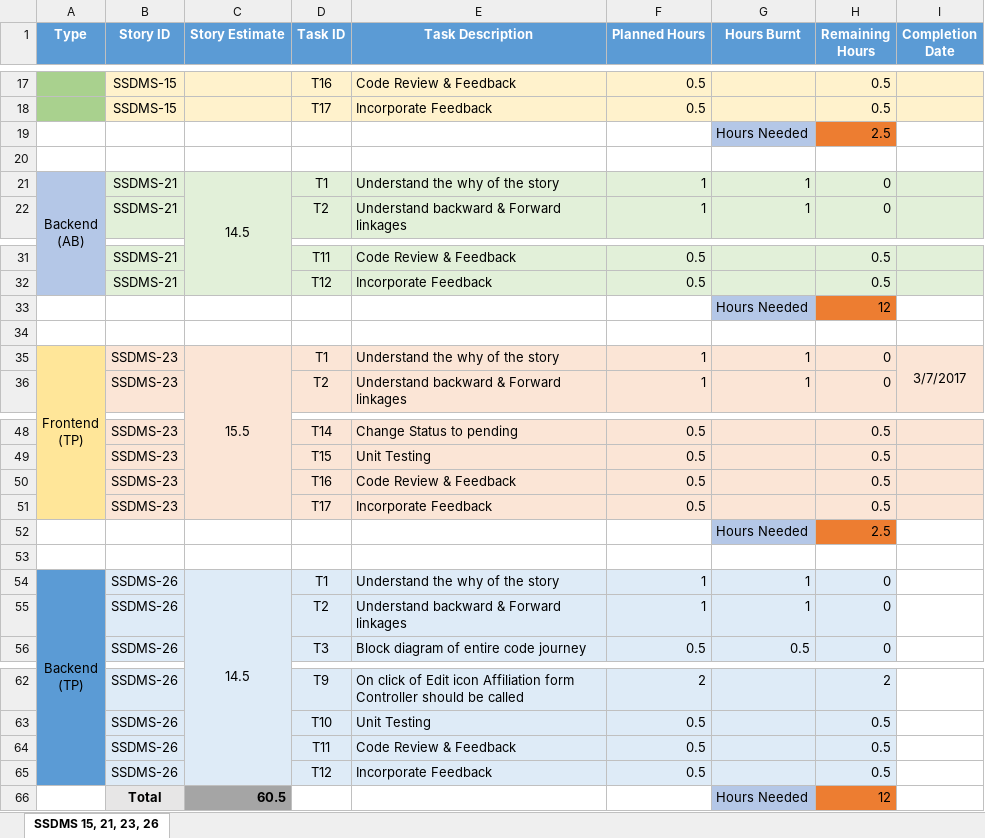
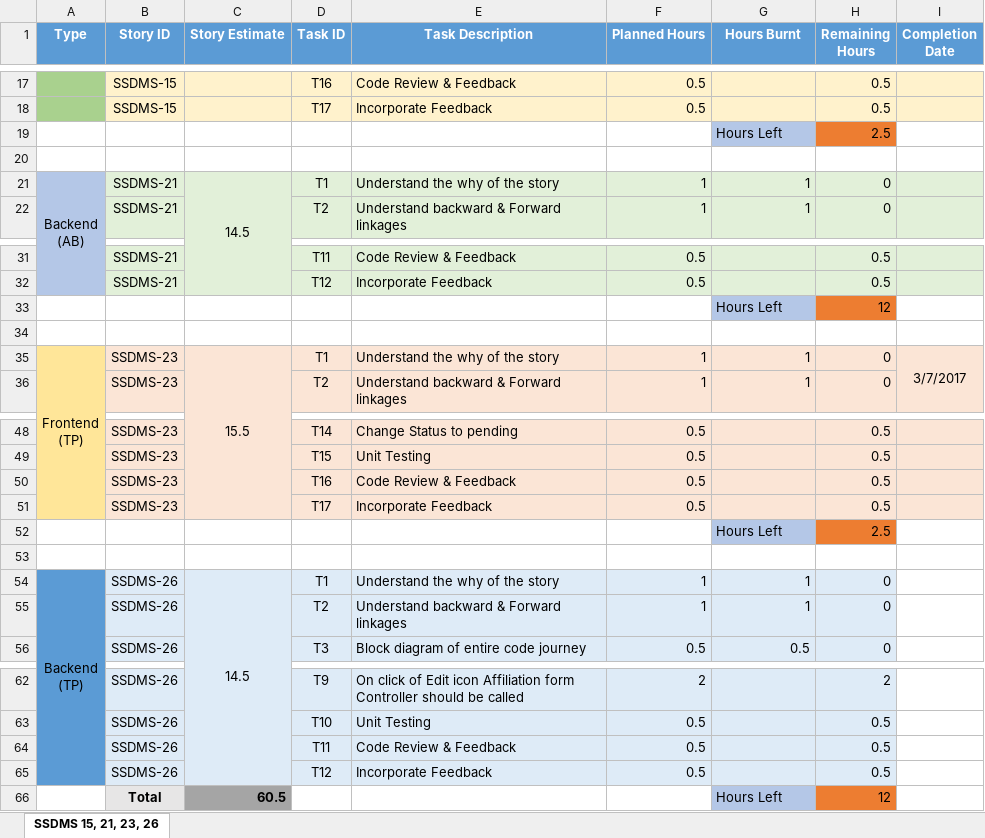
Before and after one commit to SmaltAndBeryl/Internship_2017, an Excel workbook: TeamDetails/TasksBreakDown/PranjalSingh.xlsx, sheet SSDMS 15, 21, 23, 26, drawn as a sheet; only a part is shown, gaps mark what is left out; values as stored, in another font and other column widths than the file's, no borders; the diff names each change by its address in the sheet, - before the commit and + after, or states it on an @@ line.

Commit message:
Author          : Pranjal Kumar Singh Story Id        : SSDMS: 15, 21, 23, 26 Files Modified  : PranjalSingh.xlsx Description     : Hours Burnt Updated.

```diff
--- a/TeamDetails/TasksBreakDown/PranjalSingh.xlsx (sheet SSDMS 15, 21, 23, 26)
+++ b/TeamDetails/TasksBreakDown/PranjalSingh.xlsx (sheet SSDMS 15, 21, 23, 26)
-G19 (Hours Burnt): Hours Needed
+G19 (Hours Burnt): Hours Left
-G33 (Hours Burnt): Hours Needed
+G33 (Hours Burnt): Hours Left
-G52 (Hours Burnt): Hours Needed
+G52 (Hours Burnt): Hours Left
-G66 (Hours Burnt): Hours Needed
+G66 (Hours Burnt): Hours Left
```
